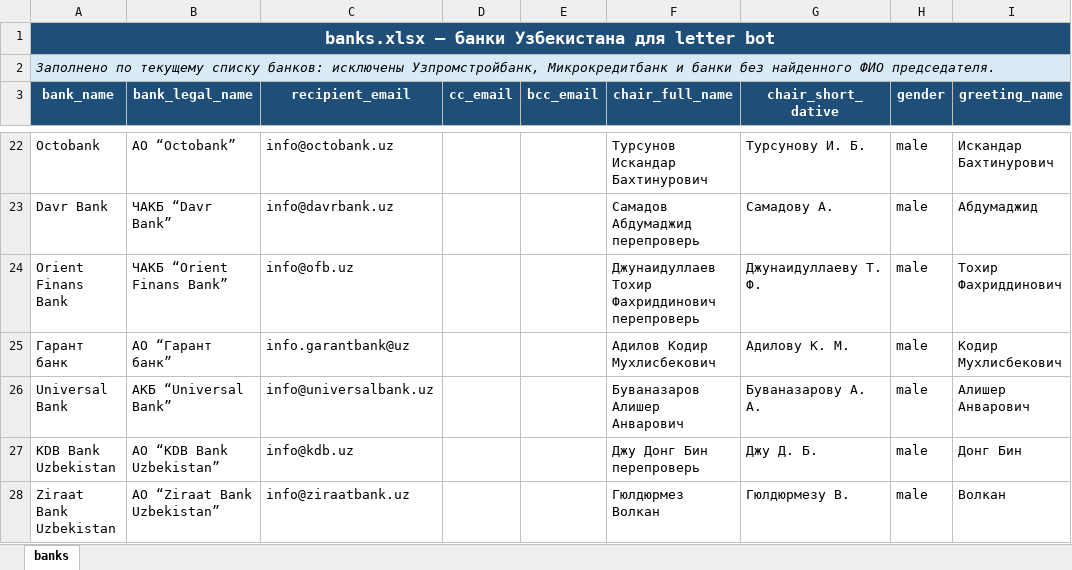
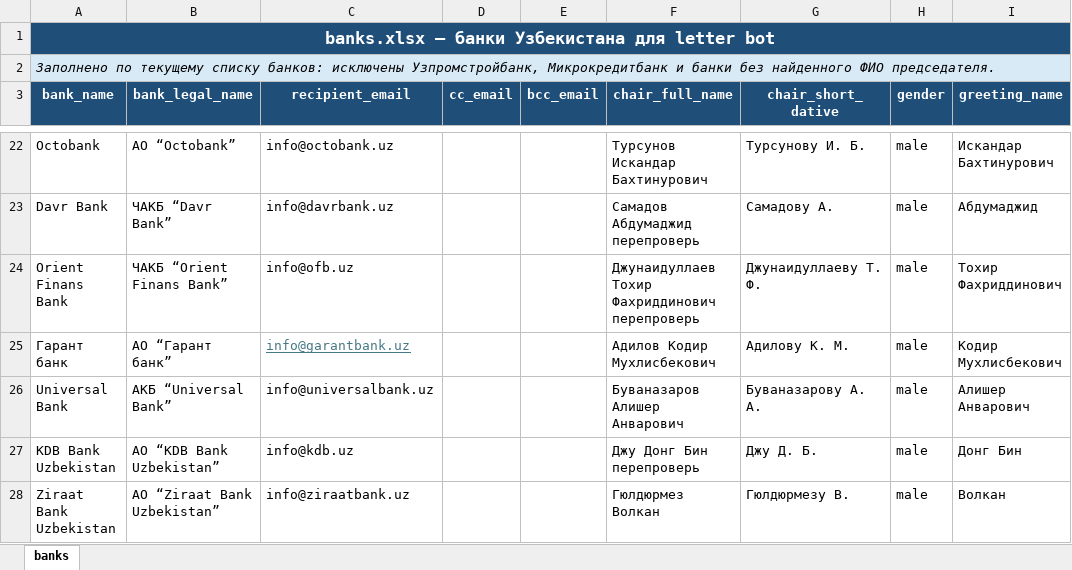
Before and after one commit to WhoKt0/WordRedactor, an Excel workbook: data/banks_uzbekistan_letter_bot_filled.xlsx, sheet banks, drawn as a sheet; only a part is shown, gaps mark what is left out; values as stored, in another font and other column widths than the file's, no borders; conditional formats and table styles not drawn; the diff names each change by its address in the sheet, - before the commit and + after, or states it on an @@ line.

Commit message:
fix email sending configuration

```diff
--- a/data/banks_uzbekistan_letter_bot_filled.xlsx (sheet banks)
+++ b/data/banks_uzbekistan_letter_bot_filled.xlsx (sheet banks)
-C25 (recipient_email): info.garantbank@uz
+C25 (recipient_email): info@garantbank.uz
@@ C25 underline: off → on, text colour: black → #467886 @@
```
Also changed, not shown: 36 other files.
